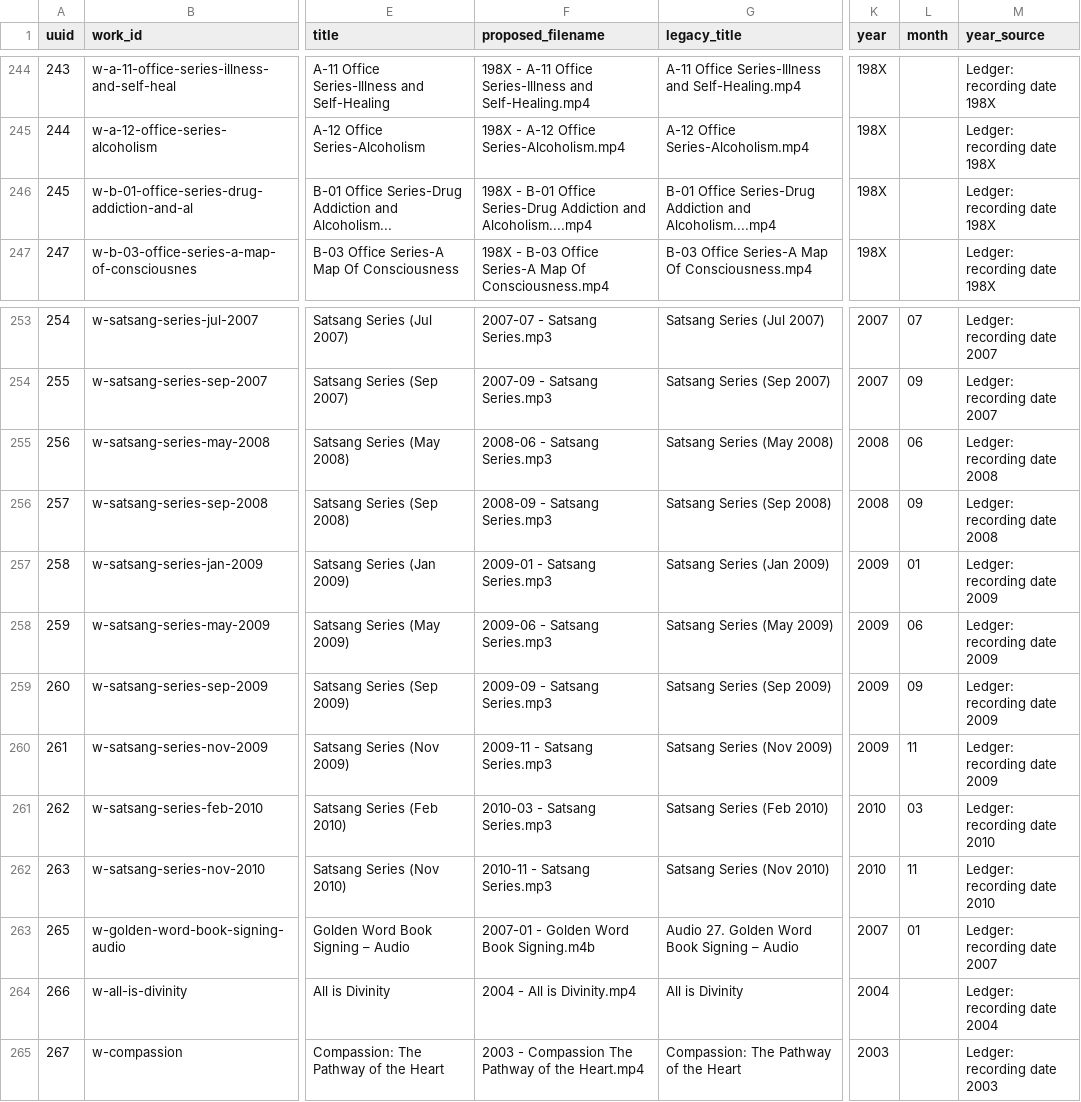
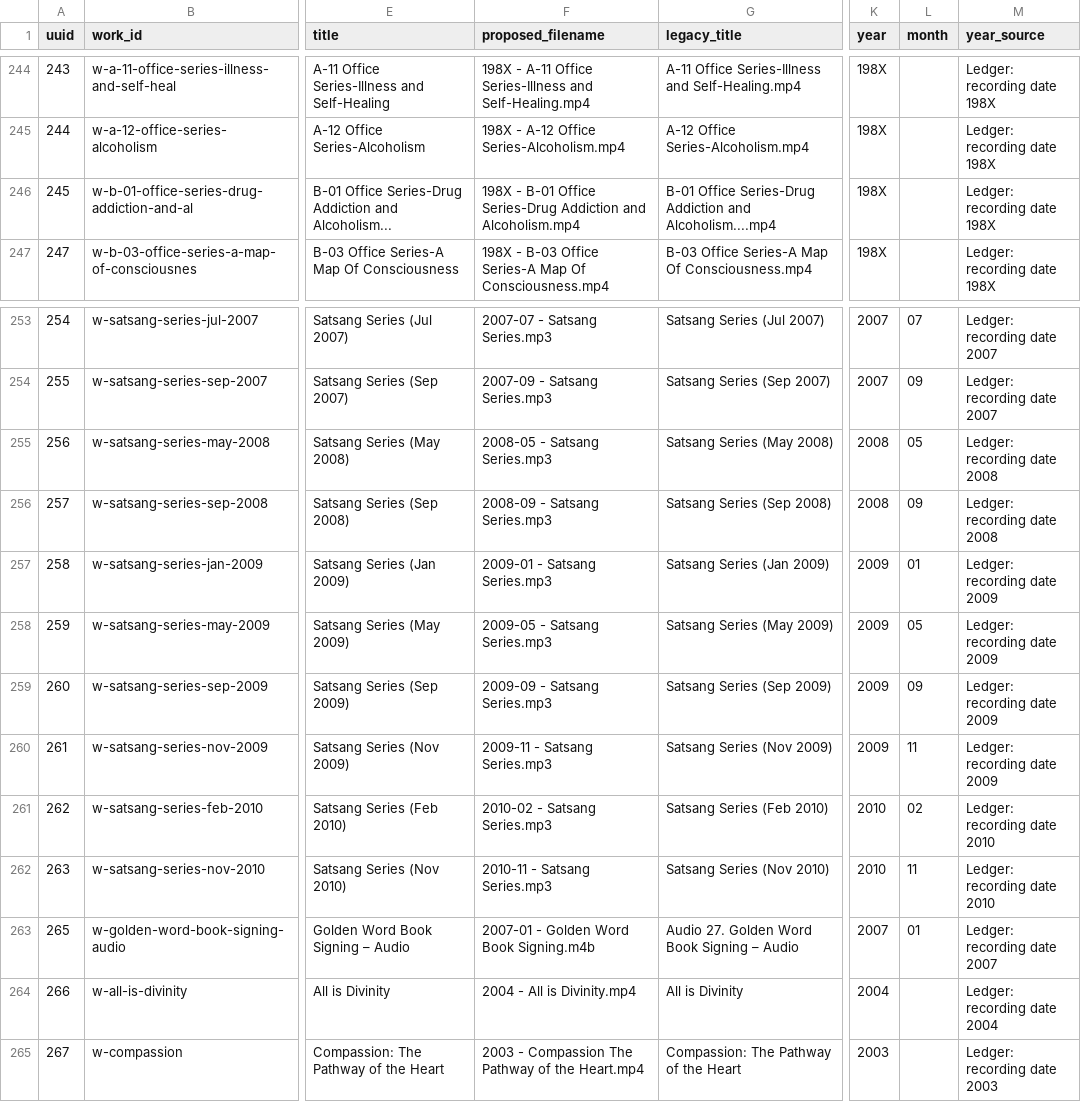
Before and after one commit to 56eli/docsheet, a CSV file: data/research_master_draft.csv, drawn as a sheet; only a part is shown, gaps mark what is left out; the diff names each change by its address in the sheet, - before the commit and + after, or states it on an @@ line.

```diff
--- a/data/research_master_draft.csv
+++ b/data/research_master_draft.csv
-F246 (proposed_filename): …Addiction and Alcoholism....mp4
+F246 (proposed_filename): …Addiction and Alcoholism.mp4
-F255 (proposed_filename): 2008-06 - Satsang Series.mp3
+F255 (proposed_filename): 2008-05 - Satsang Series.mp3
-L255 (month): 06
+L255 (month): 05
-F258 (proposed_filename): 2009-06 - Satsang Series.mp3
+F258 (proposed_filename): 2009-05 - Satsang Series.mp3
-L258 (month): 06
+L258 (month): 05
-F261 (proposed_filename): 2010-03 - Satsang Series.mp3
+F261 (proposed_filename): 2010-02 - Satsang Series.mp3
-L261 (month): 03
+L261 (month): 02
```
Also changed, not shown: data/filename_proposal_YYYYMM.csv, data/year_provenance.csv, 7 other files.
